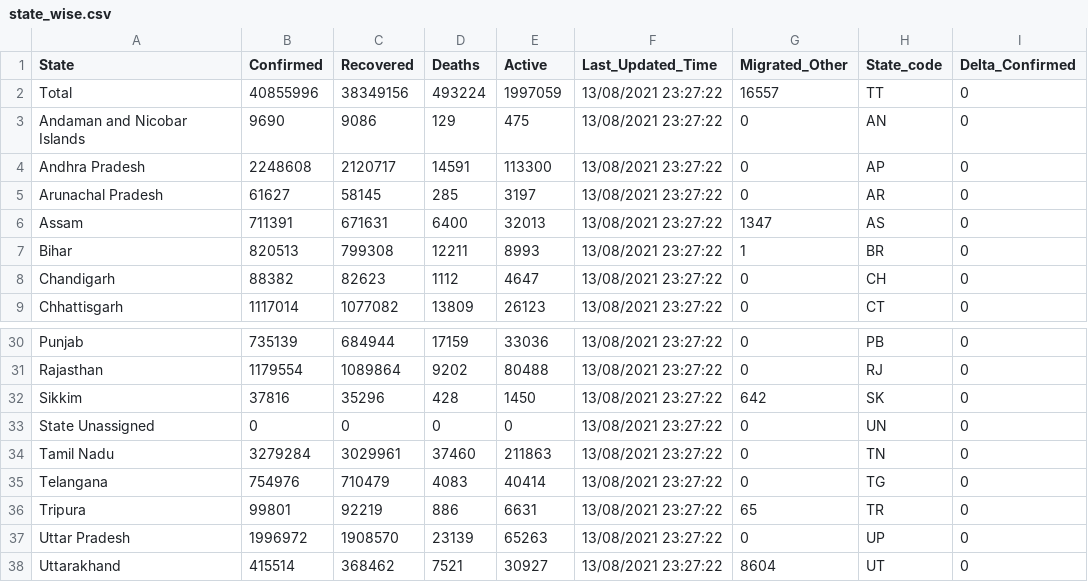
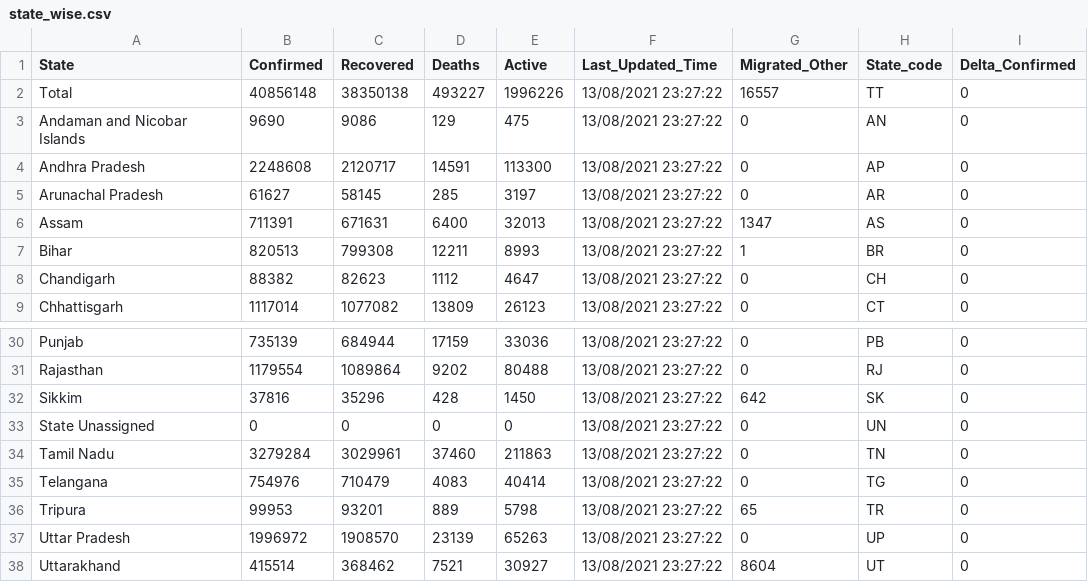
Before and after one commit to abhiramr/covid19bharat_data, a CSV file: csv/latest/state_wise.csv, drawn as a sheet; only a part is shown, gaps mark what is left out; the diff names each change by its address in the sheet, - before the commit and + after, or states it on an @@ line.

```diff
--- a/csv/latest/state_wise.csv
+++ b/csv/latest/state_wise.csv
-B2 (Confirmed): 40855996
+B2 (Confirmed): 40856148
-C2 (Recovered): 38349156
+C2 (Recovered): 38350138
-D2 (Deaths): 493224
+D2 (Deaths): 493227
-E2 (Active): 1997059
+E2 (Active): 1996226
-B36 (Confirmed): 99801
+B36 (Confirmed): 99953
-C36 (Recovered): 92219
+C36 (Recovered): 93201
-D36 (Deaths): 886
+D36 (Deaths): 889
-E36 (Active): 6631
+E36 (Active): 5798
```
Also changed, not shown: csv/latest/case_time_series.csv, csv/latest/district_wise.csv, 12 other files.
